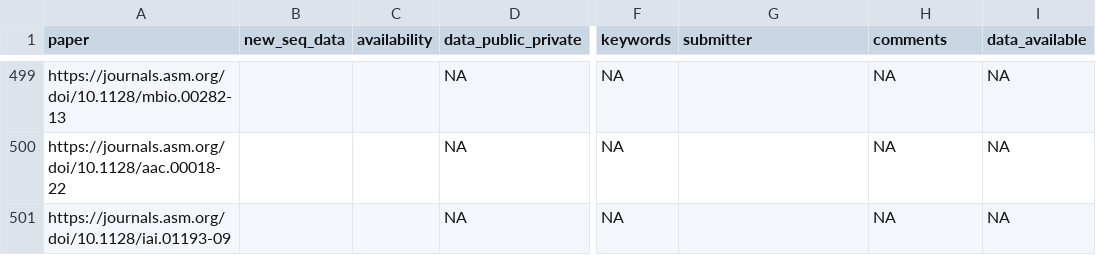
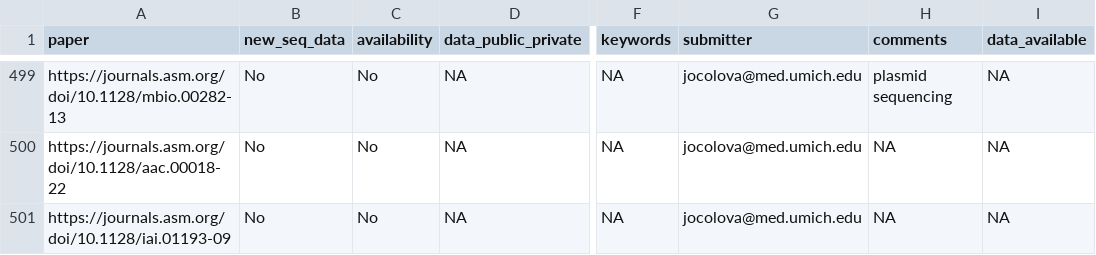
Before and after one commit to SchlossLab/Colovas_Data_Accessibility, a CSV file: Data/groundtruth_500.csv, drawn as a sheet; only a part is shown, gaps mark what is left out; the diff covers the shown part only; the diff names each change by its address in the sheet, - before the commit and + after, or states it on an @@ line.

```diff
--- a/Data/groundtruth_500.csv
+++ b/Data/groundtruth_500.csv
-B499:B501 (new_seq_data): (empty)
+B499:B501 (new_seq_data): No
-C499:C501 (availability): (empty)
+C499:C501 (availability): No
-G499:G501 (submitter): (empty)
+G499:G501 (submitter): jocolova@med.umich.edu
-H499 (comments): NA
+H499 (comments): plasmid sequencing
```
Also changed, not shown: 87 edited cells elsewhere in this file, 13 other files.
